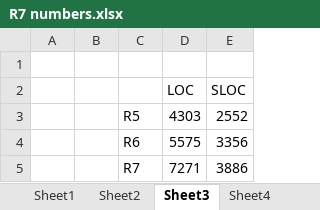
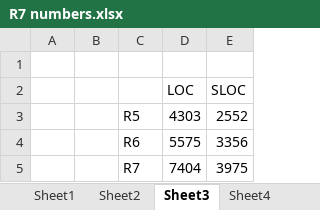
Before and after one commit to thomasjevskij/Pacman, an Excel workbook: Docs/R7 numbers.xlsx, sheet Sheet3, drawn as a sheet; values as stored, in another font and other column widths than the file's, no borders; charts and pictures not drawn; removed rows and columns are numbered as before the commit, all else as after; the diff names each change by its address in the sheet, - before the commit and + after, or states it on an @@ line.

```diff
--- a/Docs/R7 numbers.xlsx (sheet Sheet3)
+++ b/Docs/R7 numbers.xlsx (sheet Sheet3)
-row 5:  |  | R7 | 7271 | 3886
+row 5:  |  | R7 | 7404 | 3975
```
Also changed, not shown: sheet Sheet2, charts or pictures, 2 other files.
